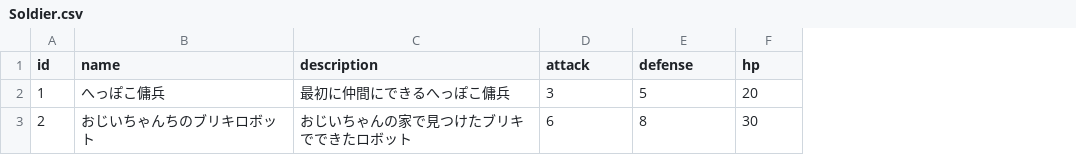
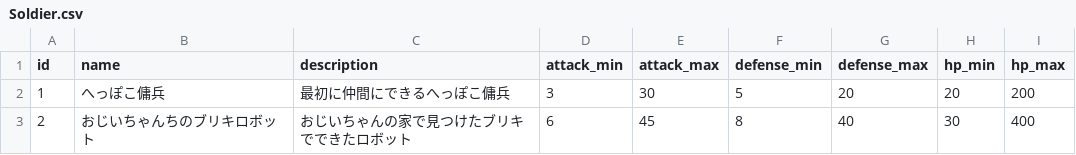
Before and after one commit to sukesan1984/agrarian, a CSV file: master/Soldier.csv, drawn as a sheet; addresses are those after the commit; the diff names each change by its address in the sheet, - before the commit and + after, or states it on an @@ line.

Commit message:
soldierにカラムを増やす

```diff
--- a/master/Soldier.csv
+++ b/master/Soldier.csv
+column E (attack_max), rows 2-3: 30 | 45
+column G (defense_max), rows 2-3: 20 | 40
+column I (hp_max), rows 2-3: 200 | 400
-D1: attack
+D1: attack_min
-F1: defense
+F1: defense_min
-H1: hp
+H1: hp_min
```
Also changed, not shown: 10 other files.
